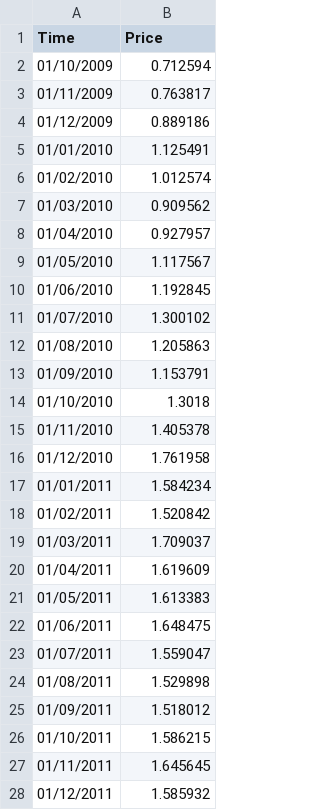
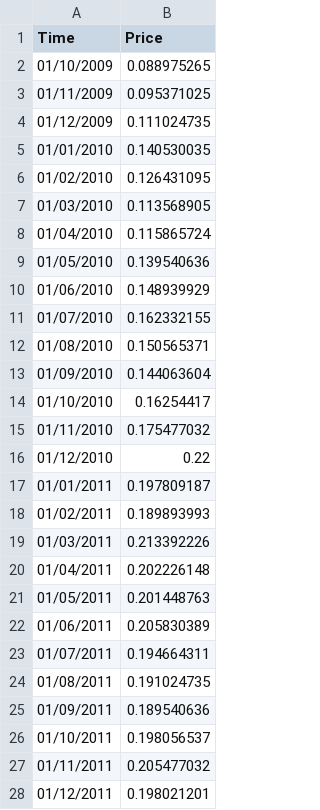
Before and after one commit to jackhau0212/CEGE0016---Gas-Price-Production-Model, a CSV file: data/data.csv, drawn as a sheet; only a part is shown; the diff covers the shown part only.

```diff
--- a/data/data.csv
+++ b/data/data.csv
@@ -1,28 +1,28 @@
 Time,Price
-01/10/2009,0.712594
-01/11/2009,0.763817
-01/12/2009,0.889186
-01/01/2010,1.125491
-01/02/2010,1.012574
-01/03/2010,0.909562
-01/04/2010,0.927957
-01/05/2010,1.117567
-01/06/2010,1.192845
-01/07/2010,1.300102
-01/08/2010,1.205863
-01/09/2010,1.153791
-01/10/2010,1.3018
-01/11/2010,1.405378
-01/12/2010,1.761958
-01/01/2011,1.584234
-01/02/2011,1.520842
-01/03/2011,1.709037
-01/04/2011,1.619609
-01/05/2011,1.613383
-01/06/2011,1.648475
-01/07/2011,1.559047
-01/08/2011,1.529898
-01/09/2011,1.518012
-01/10/2011,1.586215
-01/11/2011,1.645645
-01/12/2011,1.585932
+01/10/2009,0.088975265
+01/11/2009,0.095371025
+01/12/2009,0.111024735
+01/01/2010,0.140530035
+01/02/2010,0.126431095
+01/03/2010,0.113568905
+01/04/2010,0.115865724
+01/05/2010,0.139540636
+01/06/2010,0.148939929
+01/07/2010,0.162332155
+01/08/2010,0.150565371
+01/09/2010,0.144063604
+01/10/2010,0.16254417
+01/11/2010,0.175477032
+01/12/2010,0.22
+01/01/2011,0.197809187
+01/02/2011,0.189893993
+01/03/2011,0.213392226
+01/04/2011,0.202226148
+01/05/2011,0.201448763
+01/06/2011,0.205830389
+01/07/2011,0.194664311
+01/08/2011,0.191024735
+01/09/2011,0.189540636
+01/10/2011,0.198056537
+01/11/2011,0.205477032
+01/12/2011,0.198021201
```
Also changed, not shown: 130 edited cells elsewhere in this file, data/monthly_cash_generation.csv, 2 other files.
